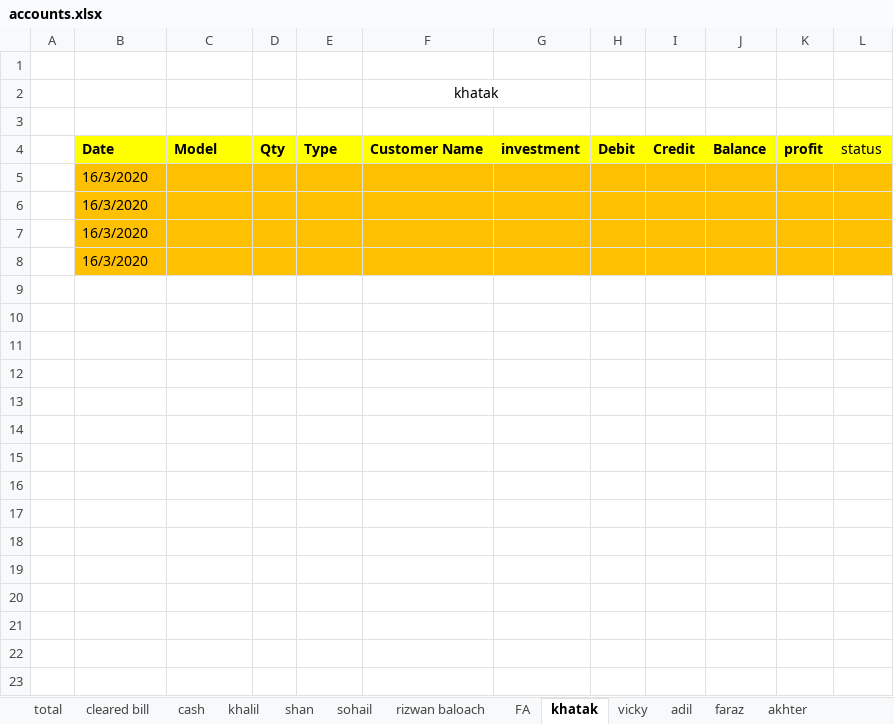
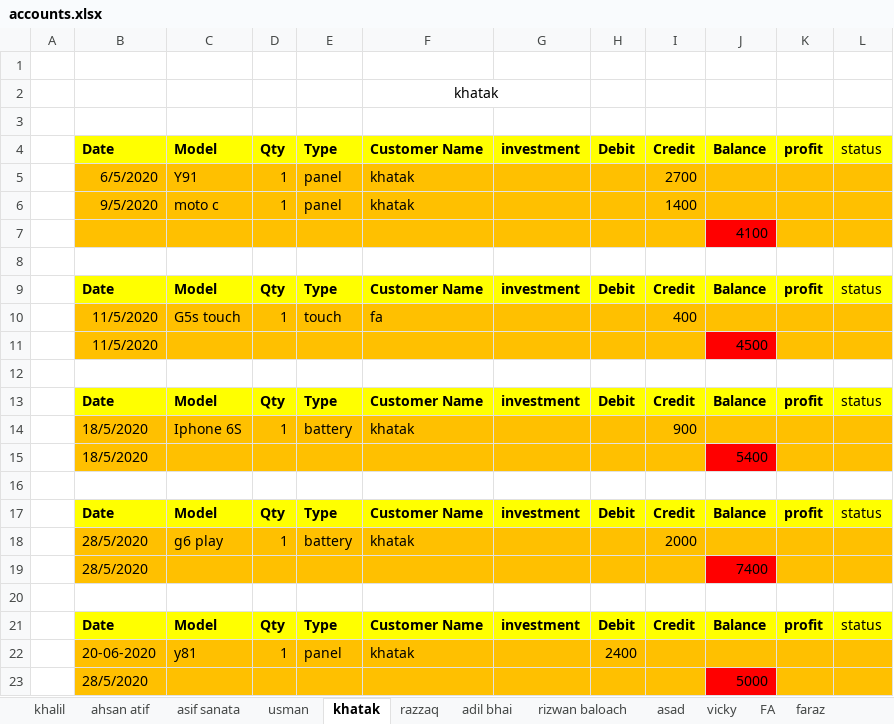
Before and after one commit to waqar321/shop-data, an Excel workbook: account/accounts.xlsx, sheet khatak, drawn as a sheet; values as stored, in another font and other column widths than the file's, no borders; addresses are those after the commit; the diff names each change by its address in the sheet, - before the commit and + after, or states it on an @@ line.

```diff
--- a/account/accounts.xlsx (sheet khatak)
+++ b/account/accounts.xlsx (sheet khatak)
-sheet tab: total
-sheet tab: cleared bill
-sheet tab: cash
-sheet tab: shan
-sheet tab: sohail
-sheet tab: adil
+sheet tab: ahsan atif
+sheet tab: asif sanata
+sheet tab: usman
+sheet tab: razzaq
+sheet tab: adil bhai
+sheet tab: asad
@@ sheet tab order changed: khalil | ahsan atif | asif sanata | usman | khatak | razzaq | adil bhai | rizwan baloach | asad | vicky | FA | faraz @@
+row 5:  | 6/5/2020 | Y91 | 1 | panel | khatak |  |  | 2700
+row 6:  | 9/5/2020 | moto c | 1 | panel | khatak |  |  | 1400
+row 7:  |  |  |  |  |  |  |  |  | 4100
-B8: 16/3/2020
+B8: (empty)
-B8:L8 fill: #FFC000
+B8:L8 fill: none
+row 9:  | Date | Model | Qty | Type | Customer Name | investment | Debit | Credit | Balance | profit | status
+row 10:  | 11/5/2020 | G5s touch | 1 | touch | fa |  |  | 400
+row 11:  | 11/5/2020 |  |  |  |  |  |  |  | 4500
-B12: 16/3/2020
+B12: (empty)
-B12:L12 fill: #FFC000
+B12:L12 fill: none
+row 13:  | Date | Model | Qty | Type | Customer Name | investment | Debit | Credit | Balance | profit | status
+row 14:  | 18/5/2020 | Iphone 6S | 1 | battery | khatak |  |  | 900
+row 15:  | 18/5/2020 |  |  |  |  |  |  |  | 5400
-B16: 16/3/2020
+B16: (empty)
-B16:L16 fill: #FFC000
+B16:L16 fill: none
+row 17:  | Date | Model | Qty | Type | Customer Name | investment | Debit | Credit | Balance | profit | status
+row 18:  | 28/5/2020 | g6 play | 1 | battery | khatak |  |  | 2000
+row 19:  | 28/5/2020 |  |  |  |  |  |  |  | 7400
-B20: 16/3/2020
+B20: (empty)
-B20:L20 fill: #FFC000
+B20:L20 fill: none
+row 21:  | Date | Model | Qty | Type | Customer Name | investment | Debit | Credit | Balance | profit | status
+row 22:  | 20-06-2020 | y81 | 1 | panel | khatak |  | 2400
+row 23:  | 28/5/2020 |  |  |  |  |  |  |  | 5000
```
Also changed, not shown: sheet FA, sheet akhter, sheet rizwan baloach, sheet khalil, sheet lal, sheet faraz, other sheet tabs, charts or pictures, 8 other files.
